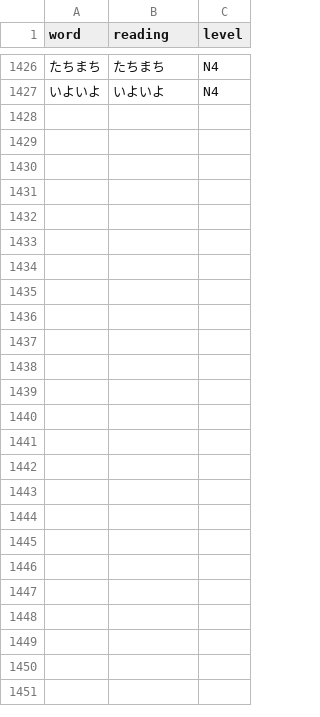
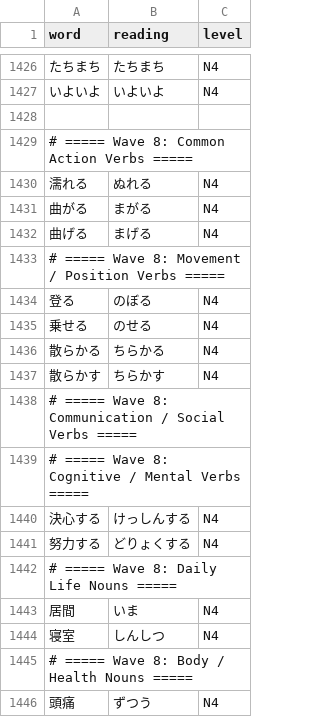
Before and after one commit to Quan8362/chococfko, a CSV file: data/source/jlpt-n4-vocab.csv, drawn as a sheet; only a part is shown, gaps mark what is left out; the diff covers the shown part only; the diff names each change by its address in the sheet, - before the commit and + after, or states it on an @@ line.

```diff
--- a/data/source/jlpt-n4-vocab.csv
+++ b/data/source/jlpt-n4-vocab.csv
+row 1428: (empty)
+row 1429: # ===== Wave 8: Common Action Verbs =====
+row 1430: 濡れる | ぬれる | N4
+row 1431: 曲がる | まがる | N4
+row 1432: 曲げる | まげる | N4
+row 1433: # ===== Wave 8: Movement / Position Verbs =====
+row 1434: 登る | のぼる | N4
+row 1435: 乗せる | のせる | N4
+row 1436: 散らかる | ちらかる | N4
+row 1437: 散らかす | ちらかす | N4
+row 1438: # ===== Wave 8: Communication / Social Verbs =====
+row 1439: # ===== Wave 8: Cognitive / Mental Verbs =====
+row 1440: 決心する | けっしんする | N4
+row 1441: 努力する | どりょくする | N4
+row 1442: # ===== Wave 8: Daily Life Nouns =====
+row 1443: 居間 | いま | N4
+row 1444: 寝室 | しんしつ | N4
+row 1445: # ===== Wave 8: Body / Health Nouns =====
+row 1446: 頭痛 | ずつう | N4
```
Also changed, not shown: 30 added rows elsewhere in this file, 5 other files.
